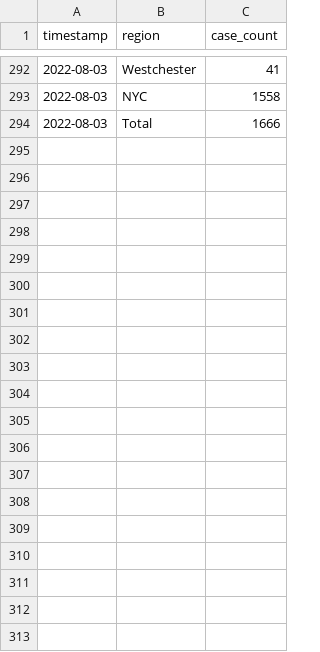
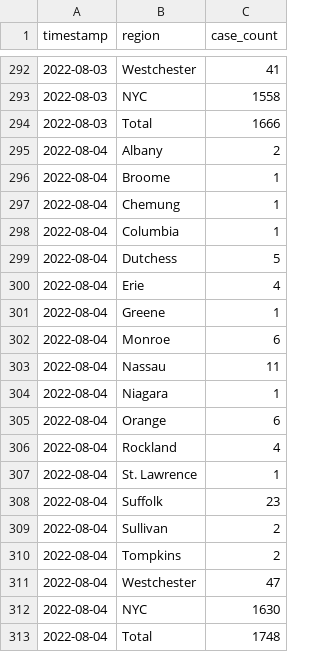
Before and after one commit to thecityny/monkeypox-scraper, a CSV file: data/cumulative_cases_all_counties.csv, drawn as a sheet; only a part is shown, gaps mark what is left out.

```diff
--- a/data/cumulative_cases_all_counties.csv
+++ b/data/cumulative_cases_all_counties.csv
@@ -294 +294,20 @@ timestamp,region,case_count
 2022-08-03,Total,1666
+2022-08-04,Albany,2
+2022-08-04,Broome,1
+2022-08-04,Chemung,1
+2022-08-04,Columbia,1
+2022-08-04,Dutchess,5
+2022-08-04,Erie,4
+2022-08-04,Greene,1
+2022-08-04,Monroe,6
+2022-08-04,Nassau,11
+2022-08-04,Niagara,1
+2022-08-04,Orange,6
+2022-08-04,Rockland,4
+2022-08-04,St. Lawrence,1
+2022-08-04,Suffolk,23
+2022-08-04,Sullivan,2
+2022-08-04,Tompkins,2
+2022-08-04,Westchester,47
+2022-08-04,NYC,1630
+2022-08-04,Total,1748
```
Also changed, not shown: 3 other files.
